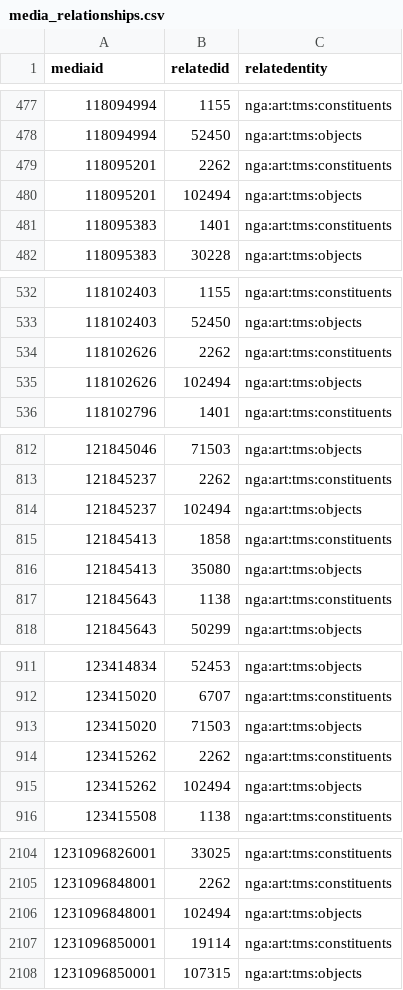
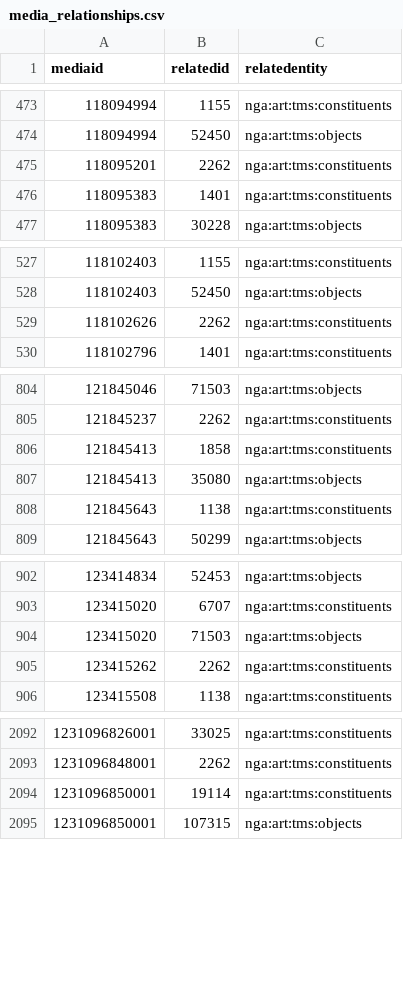
Before and after one commit to NationalGalleryOfArt/opendata, a CSV file: data/media_relationships.csv, drawn as a sheet; only a part is shown, gaps mark what is left out; the diff covers the shown part only.

```diff
--- a/data/media_relationships.csv
+++ b/data/media_relationships.csv
@@ -479,3 +475,2 @@ mediaid,relatedid,relatedentity
 118095201,2262,nga:art:tms:constituents
-118095201,102494,nga:art:tms:objects
 118095383,1401,nga:art:tms:constituents
@@ -534,3 +529,2 @@ mediaid,relatedid,relatedentity
 118102626,2262,nga:art:tms:constituents
-118102626,102494,nga:art:tms:objects
 118102796,1401,nga:art:tms:constituents
@@ -813,3 +805,2 @@ mediaid,relatedid,relatedentity
 121845237,2262,nga:art:tms:constituents
-121845237,102494,nga:art:tms:objects
 121845413,1858,nga:art:tms:constituents
@@ -914,3 +905,2 @@ mediaid,relatedid,relatedentity
 123415262,2262,nga:art:tms:constituents
-123415262,102494,nga:art:tms:objects
 123415508,1138,nga:art:tms:constituents
@@ -2105,3 +2093,2 @@ mediaid,relatedid,relatedentity
 1231096848001,2262,nga:art:tms:constituents
-1231096848001,102494,nga:art:tms:objects
 1231096850001,19114,nga:art:tms:constituents
```
Also changed, not shown: 8 removed rows and 1 moved row elsewhere in this file, data/preferred_locations.csv, data/preferred_locations_tms_locations.csv, 4 other files.
